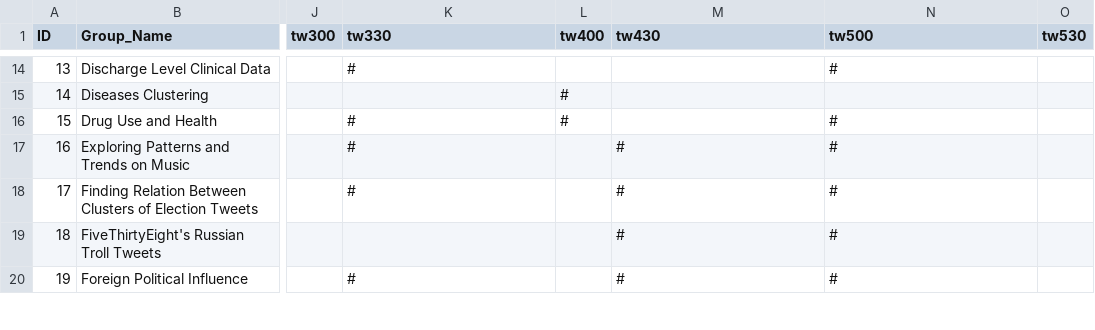
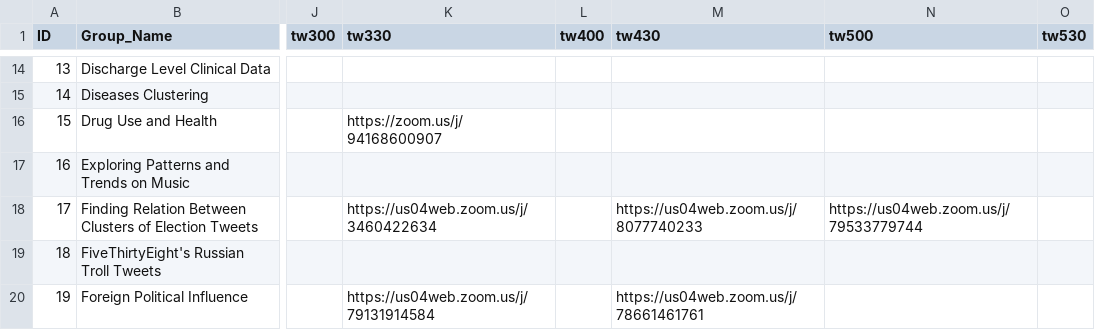
Before and after one commit to benweishi/DM20-Posters, a CSV file: _data/projects.csv, drawn as a sheet; only a part is shown, gaps mark what is left out; the diff covers the shown part only; the diff names each change by its address in the sheet, - before the commit and + after, or states it on an @@ line.

```diff
--- a/_data/projects.csv
+++ b/_data/projects.csv
-K14 (tw330): #
+K14 (tw330): (empty)
-N14 (tw500): #
+N14 (tw500): (empty)
-L15:L16 (tw400): #
+L15:L16 (tw400): (empty)
-K16 (tw330): #
+K16 (tw330): https://zoom.us/j/94168600907
-N16:N17 (tw500): #
+N16:N17 (tw500): (empty)
-K17 (tw330): #
+K17 (tw330): (empty)
-M17 (tw430): #
+M17 (tw430): (empty)
-K18 (tw330): #
+K18 (tw330): https://us04web.zoom.us/j/3460422634
-M18 (tw430): #
+M18 (tw430): https://us04web.zoom.us/j/8077740233
-N18 (tw500): #
+N18 (tw500): https://us04web.zoom.us/j/79533779744
-M19 (tw430): #
+M19 (tw430): (empty)
-N19:N20 (tw500): #
+N19:N20 (tw500): (empty)
-K20 (tw330): #
+K20 (tw330): https://us04web.zoom.us/j/79131914584
-M20 (tw430): #
+M20 (tw430): https://us04web.zoom.us/j/78661461761
```
Also changed, not shown: 163 edited cells elsewhere in this file, 53 other files.
